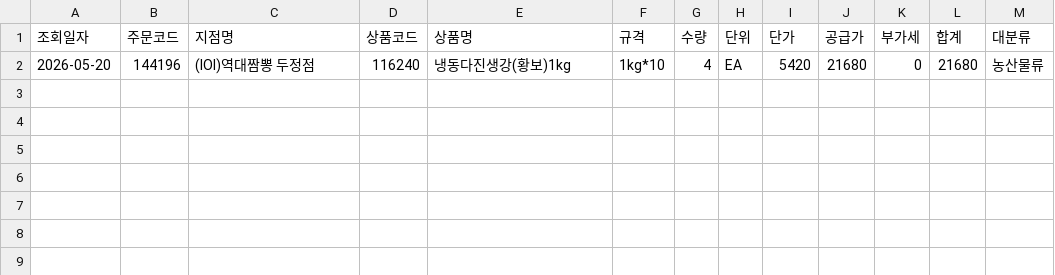
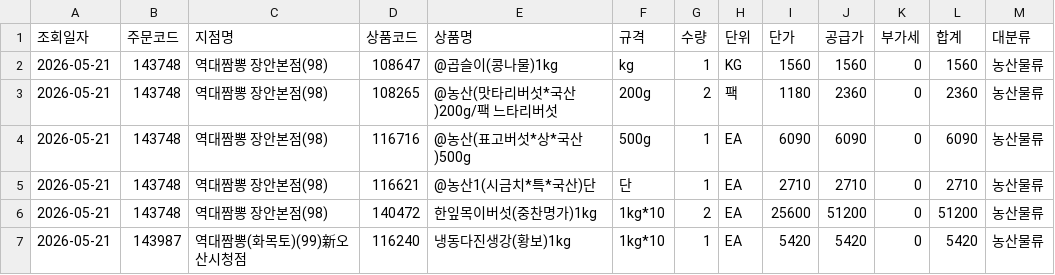
Before and after one commit to dampd21/Sajodaerim, a CSV file: output/by_category/농산물류.csv, drawn as a sheet.

```diff
--- a/output/by_category/농산물류.csv
+++ b/output/by_category/농산물류.csv
@@ -1,2 +1,7 @@
 조회일자,주문코드,지점명,상품코드,상품명,규격,수량,단위,단가,공급가,부가세,합계,대분류
-2026-05-20,144196,(IOI)역대짬뽕 두정점,116240,냉동다진생강(황보)1kg,1kg*10,4,EA,5420,21680,0,21680,농산물류
+2026-05-21,143748,역대짬뽕 장안본점(98),108647,@곱슬이(콩나물)1kg,kg,1,KG,1560,1560,0,1560,농산물류
+2026-05-21,143748,역대짬뽕 장안본점(98),108265,@농산(맛타리버섯*국산)200g/팩 느타리버섯,200g,2,팩,1180,2360,0,2360,농산물류
+2026-05-21,143748,역대짬뽕 장안본점(98),116716,@농산(표고버섯*상*국산)500g,500g,1,EA,6090,6090,0,6090,농산물류
+2026-05-21,143748,역대짬뽕 장안본점(98),116621,@농산1(시금치*특*국산)단,단,1,EA,2710,2710,0,2710,농산물류
+2026-05-21,143748,역대짬뽕 장안본점(98),140472,한잎목이버섯(중찬명가)1kg,1kg*10,2,EA,25600,51200,0,51200,농산물류
+2026-05-21,143987,역대짬뽕(화목토)(99)新오산시청점,116240,냉동다진생강(황보)1kg,1kg*10,1,EA,5420,5420,0,5420,농산물류
```
Also changed, not shown: output/by_category/용품류.csv, output/by_category/축산물류.csv, 8 other files.
